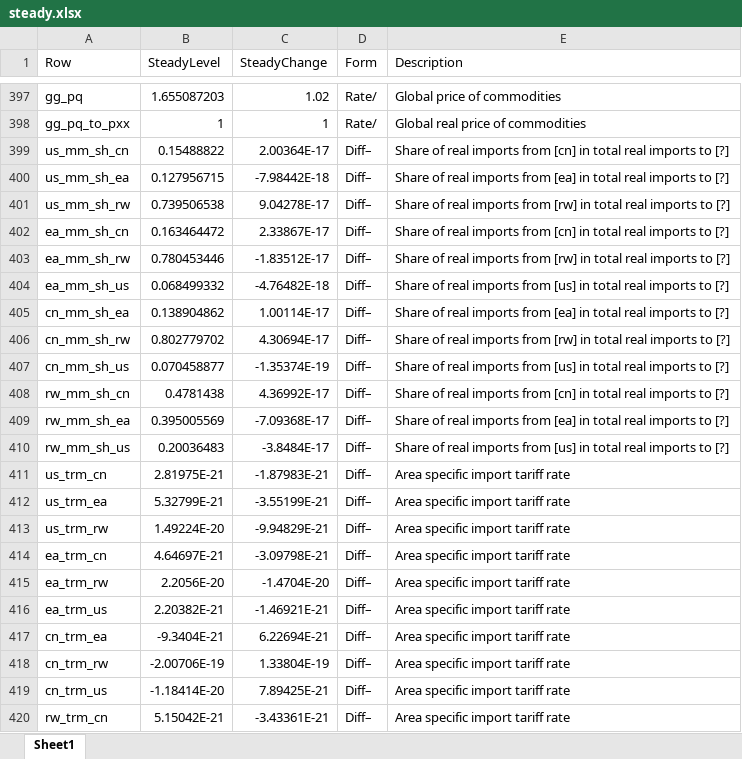
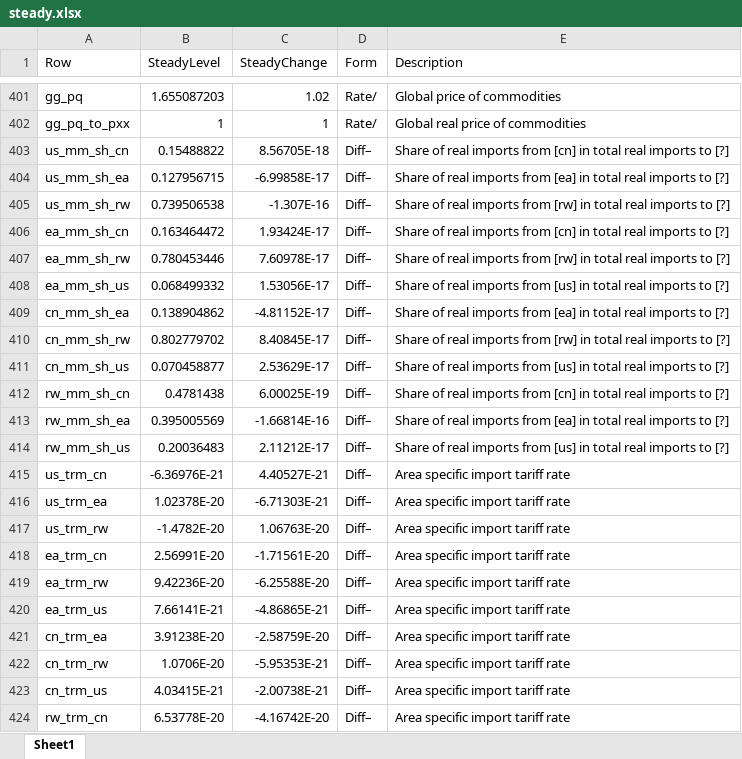
Before and after one commit to igpmn/gees, an Excel workbook: +model/+global4A/steady.xlsx, sheet Sheet1, drawn as a sheet; only a part is shown, gaps mark what is left out; values as stored, in another font and other column widths than the file's, no borders; addresses are those after the commit; the diff covers the shown part only; the diff names each change by its address in the sheet, - before the commit and + after, or states it on an @@ line.

```diff
--- a/+model/+global4A/steady.xlsx (sheet Sheet1)
+++ b/+model/+global4A/steady.xlsx (sheet Sheet1)
-C403 (SteadyChange): 2.00364E-17
+C403 (SteadyChange): 8.56705E-18
-C404 (SteadyChange): -7.98442E-18
+C404 (SteadyChange): -6.99858E-17
-C405 (SteadyChange): 9.04278E-17
+C405 (SteadyChange): -1.307E-16
-C406 (SteadyChange): 2.33867E-17
+C406 (SteadyChange): 1.93424E-17
-C407 (SteadyChange): -1.83512E-17
+C407 (SteadyChange): 7.60978E-17
-C408 (SteadyChange): -4.76482E-18
+C408 (SteadyChange): 1.53056E-17
-C409 (SteadyChange): 1.00114E-17
+C409 (SteadyChange): -4.81152E-17
-C410 (SteadyChange): 4.30694E-17
+C410 (SteadyChange): 8.40845E-17
-C411 (SteadyChange): -1.35374E-19
+C411 (SteadyChange): 2.53629E-17
-C412 (SteadyChange): 4.36992E-17
+C412 (SteadyChange): 6.00025E-19
-C413 (SteadyChange): -7.09368E-17
+C413 (SteadyChange): -1.66814E-16
-C414 (SteadyChange): -3.8484E-17
+C414 (SteadyChange): 2.11212E-17
-B415 (SteadyLevel): 2.81975E-21
+B415 (SteadyLevel): -6.36976E-21
-C415 (SteadyChange): -1.87983E-21
+C415 (SteadyChange): 4.40527E-21
-B416 (SteadyLevel): 5.32799E-21
+B416 (SteadyLevel): 1.02378E-20
-C416 (SteadyChange): -3.55199E-21
+C416 (SteadyChange): -6.71303E-21
-B417 (SteadyLevel): 1.49224E-20
+B417 (SteadyLevel): -1.4782E-20
-C417 (SteadyChange): -9.94829E-21
+C417 (SteadyChange): 1.06763E-20
-B418 (SteadyLevel): 4.64697E-21
+B418 (SteadyLevel): 2.56991E-20
-C418 (SteadyChange): -3.09798E-21
+C418 (SteadyChange): -1.71561E-20
-B419 (SteadyLevel): 2.2056E-20
+B419 (SteadyLevel): 9.42236E-20
-C419 (SteadyChange): -1.4704E-20
+C419 (SteadyChange): -6.25588E-20
-B420 (SteadyLevel): 2.20382E-21
+B420 (SteadyLevel): 7.66141E-21
-C420 (SteadyChange): -1.46921E-21
+C420 (SteadyChange): -4.86865E-21
-B421 (SteadyLevel): -9.3404E-21
+B421 (SteadyLevel): 3.91238E-20
-C421 (SteadyChange): 6.22694E-21
+C421 (SteadyChange): -2.58759E-20
-B422 (SteadyLevel): -2.00706E-19
+B422 (SteadyLevel): 1.0706E-20
-C422 (SteadyChange): 1.33804E-19
+C422 (SteadyChange): -5.95353E-21
-B423 (SteadyLevel): -1.18414E-20
+B423 (SteadyLevel): 4.03415E-21
-C423 (SteadyChange): 7.89425E-21
+C423 (SteadyChange): -2.00738E-21
-B424 (SteadyLevel): 5.15042E-21
+B424 (SteadyLevel): 6.53778E-20
-C424 (SteadyChange): -3.43361E-21
+C424 (SteadyChange): -4.16742E-20
```
Also changed, not shown: 4 added rows and 85 edited cells elsewhere in this sheet, +model/+autarky/steady.xlsx, 4 other files.
